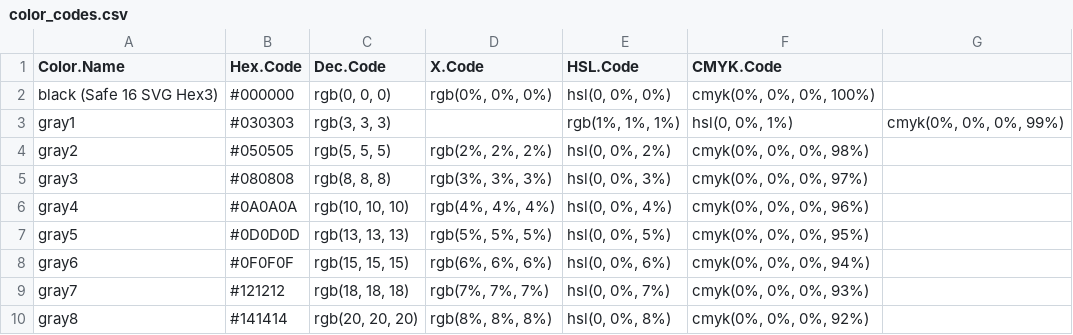
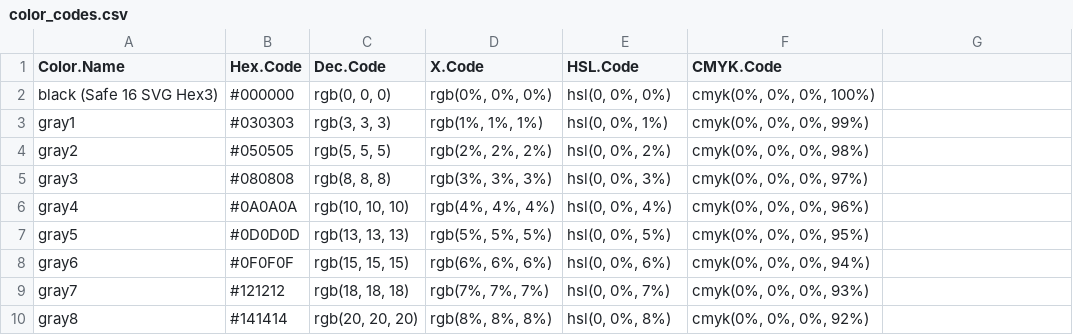
Before and after one commit to serahkiburu/color_codes, a CSV file: data/color_codes.csv, drawn as a sheet; only a part is shown.

Commit message:
yay fix

```diff
--- a/data/color_codes.csv
+++ b/data/color_codes.csv
@@ -2,3 +2,3 @@ Color.Name,Hex.Code,Dec.Code,X.Code,HSL.Code,CMYK.Code
 black (Safe 16 SVG Hex3),#000000,"rgb(0, 0, 0)","rgb(0%, 0%, 0%)","hsl(0, 0%, 0%)","cmyk(0%, 0%, 0%, 100%)"
-gray1,#030303,"rgb(3, 3, 3)",,"rgb(1%, 1%, 1%)","hsl(0, 0%, 1%)","cmyk(0%, 0%, 0%, 99%)"
+gray1,#030303,"rgb(3, 3, 3)","rgb(1%, 1%, 1%)","hsl(0, 0%, 1%)","cmyk(0%, 0%, 0%, 99%)"
 gray2,#050505,"rgb(5, 5, 5)","rgb(2%, 2%, 2%)","hsl(0, 0%, 2%)","cmyk(0%, 0%, 0%, 98%)"
```
